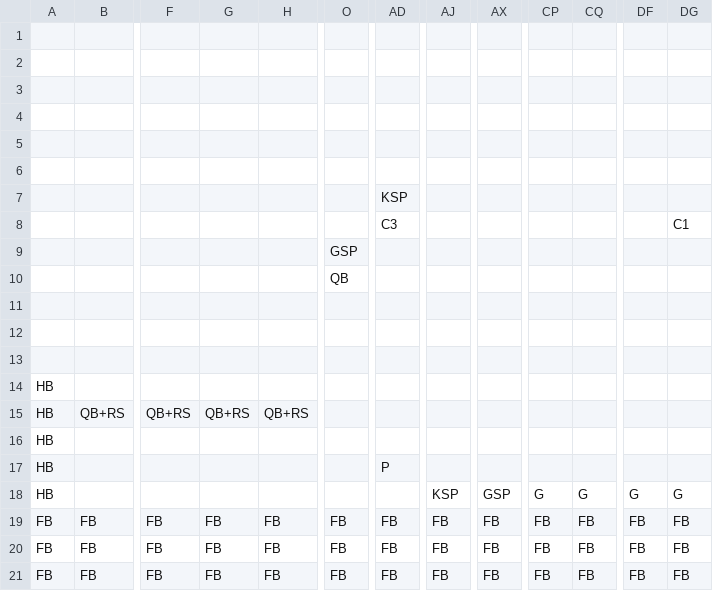
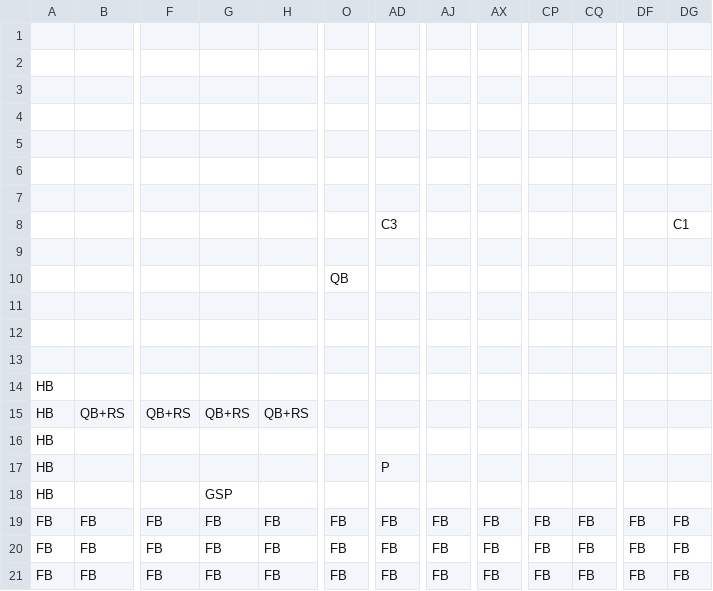
Before and after one commit to Ziiiwei/MarioGame, a CSV file: MarioGame/Data/DataFiles/level1.csv, drawn as a sheet; only a part is shown, gaps mark what is left out; the diff names each change by its address in the sheet, - before the commit and + after, or states it on an @@ line.

```diff
--- a/MarioGame/Data/DataFiles/level1.csv
+++ b/MarioGame/Data/DataFiles/level1.csv
-AD7: KSP
+AD7: (empty)
-O9: GSP
+O9: (empty)
-G18: (empty)
+G18: GSP
-AJ18: KSP
+AJ18: (empty)
-AX18: GSP
+AX18: (empty)
-CP18: G
+CP18: (empty)
-CQ18: G
+CQ18: (empty)
-DF18: G
+DF18: (empty)
-DG18: G
+DG18: (empty)
```
Also changed, not shown: MarioGame/Data/DataFiles/level3.csv, 1 other file.
